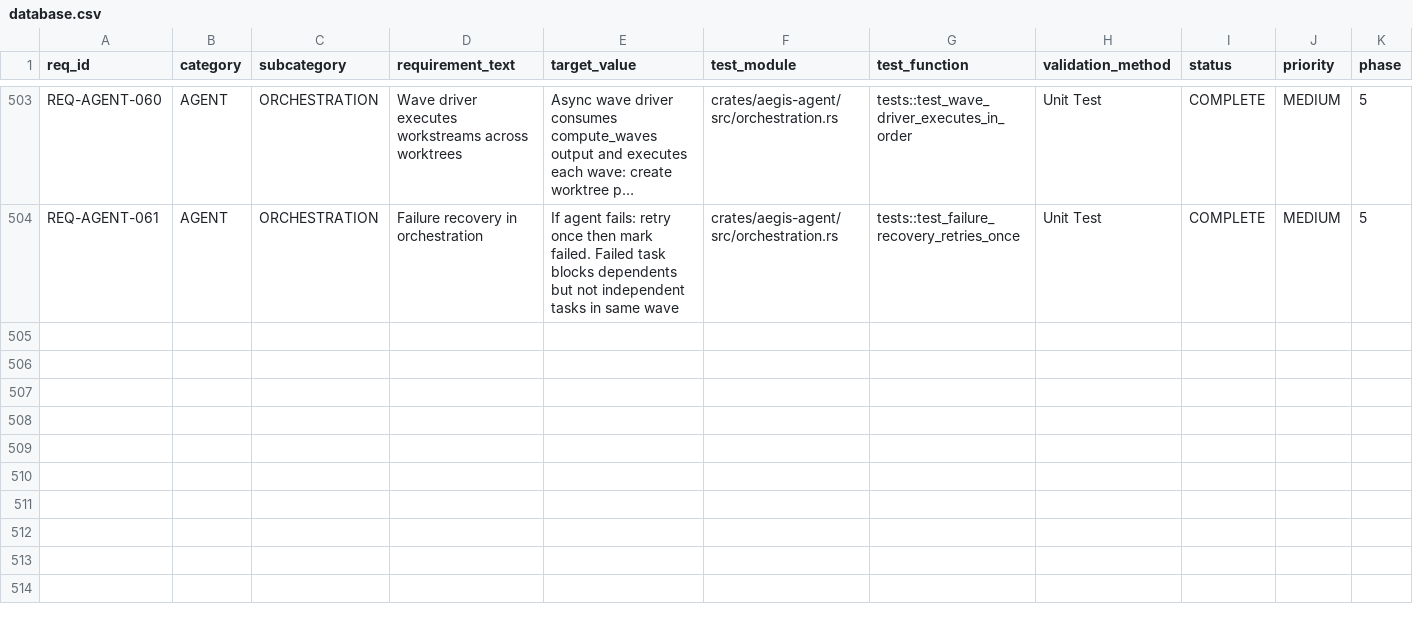
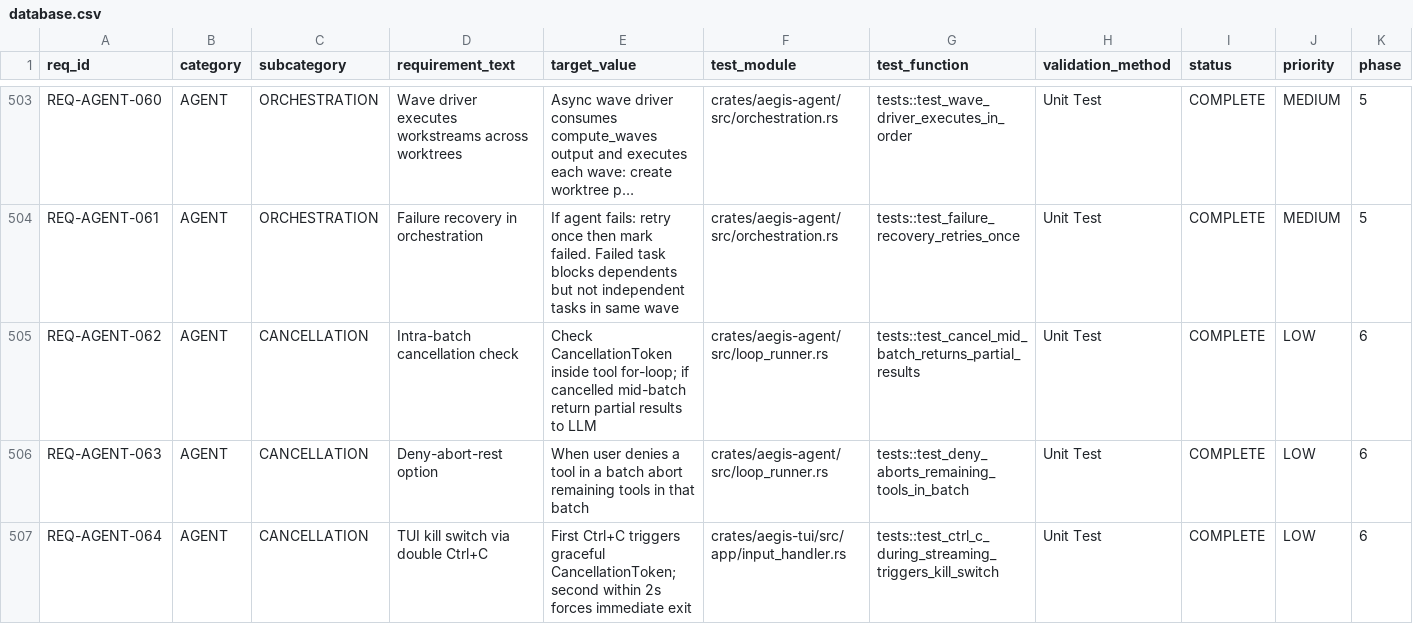
Before and after one commit to rtmx-ai/aegis-cli, a CSV file: .rtmx/database.csv, drawn as a sheet; only a part is shown, gaps mark what is left out; long unchanged cells end in …; rows hold the shown columns only; the diff names each change by its address in the sheet, - before the commit and + after, or states it on an @@ line.

```diff
--- a/.rtmx/database.csv
+++ b/.rtmx/database.csv
+row 505: REQ-AGENT-062 | AGENT | CANCELLATION | Intra-batch cancellation check | Check CancellationToken inside tool for-loop; if cancelled mid-batch return partial results to LLM | crates/aegis-agent/src/loop_runner.rs | tests::test_cancel_mid_batch_returns_partial_results | Unit Test | COMPLETE | LOW | 6
+row 506: REQ-AGENT-063 | AGENT | CANCELLATION | Deny-abort-rest option | When user denies a tool in a batch abort remaining tools in that batch | crates/aegis-agent/src/loop_runner.rs | tests::test_deny_aborts_remaining_tools_in_batch | Unit Test | COMPLETE | LOW | 6
+row 507: REQ-AGENT-064 | AGENT | CANCELLATION | TUI kill switch via double Ctrl+C | First Ctrl+C triggers graceful CancellationToken; second within 2s forces immediate exit | crates/aegis-tui/src/app/input_handler.rs | tests::test_ctrl_c_during_streaming_triggers_kill_switch | Unit Test | COMPLETE | LOW | 6
```
Also changed, not shown: 5 other files.
